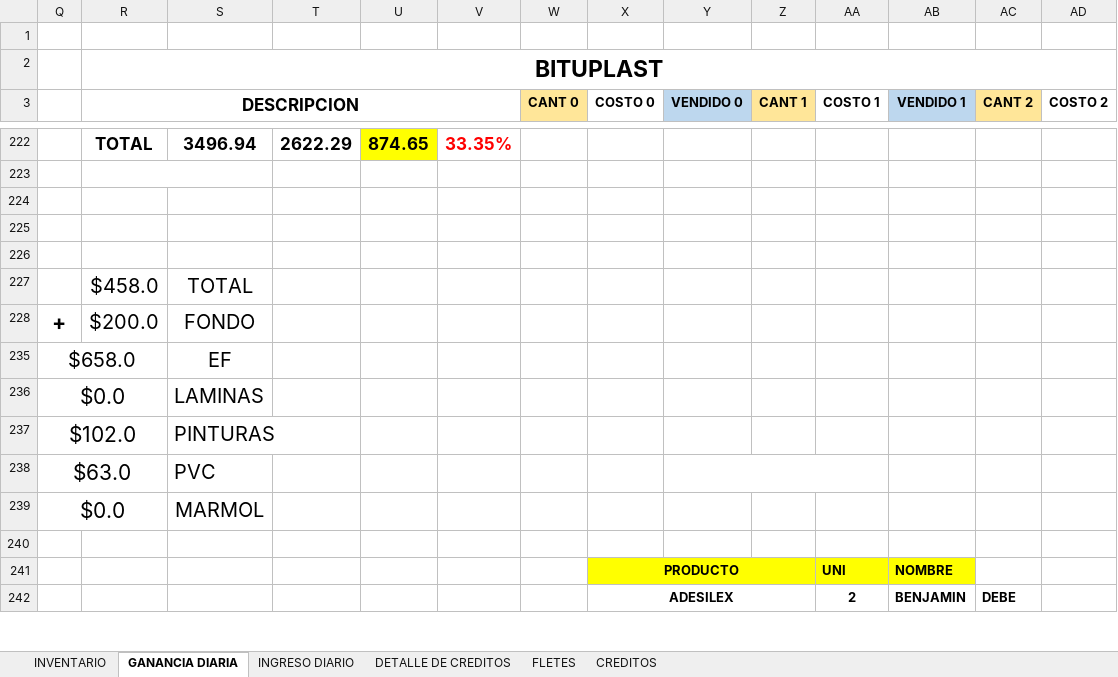
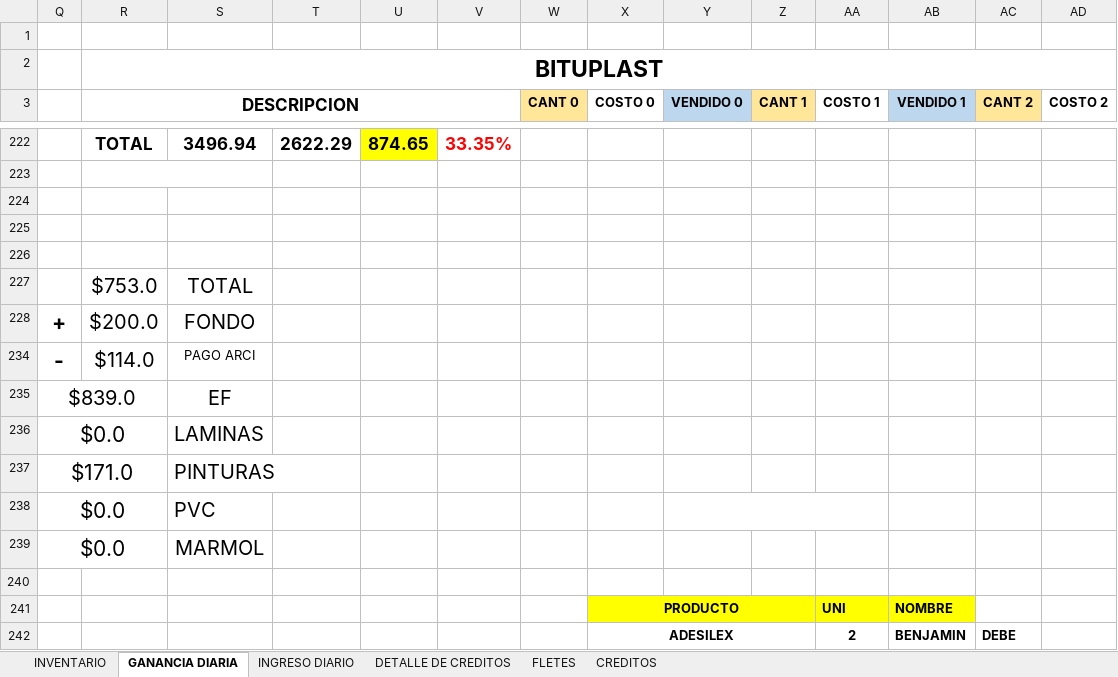
Before and after one commit to JPuente25/Proinca, an Excel workbook: LISTA DE PRODUCTOS PROINCA.xlsx, sheet GANANCIA DIARIA, drawn as a sheet; only a part is shown, gaps mark what is left out; values as stored, in another font and other column widths than the file's, no borders; removed rows and columns are numbered as before the commit, all else as after; rows hold the shown columns only; the diff names each change by its address in the sheet, - before the commit and + after, or states it on an @@ line.

```diff
--- a/LISTA DE PRODUCTOS PROINCA.xlsx (sheet GANANCIA DIARIA)
+++ b/LISTA DE PRODUCTOS PROINCA.xlsx (sheet GANANCIA DIARIA)
-R227 (DESCRIPCION): $458.0
+R227 (DESCRIPCION): $753.0
-row 235: $658.0 |  | EF
+row 234: - | $114.0 | PAGO ARCI
+row 235: $839.0 |  | EF
-Q237: $102.0
+Q237: $171.0
-Q238: $63.0
+Q238: $0.0
```
Also changed, not shown: sheet CREDITOS, sheet DETALLE DE CREDITOS, sheet INGRESO DIARIO, sheet FLETES, formulas that keep their value, hidden cells, 5 other files.
